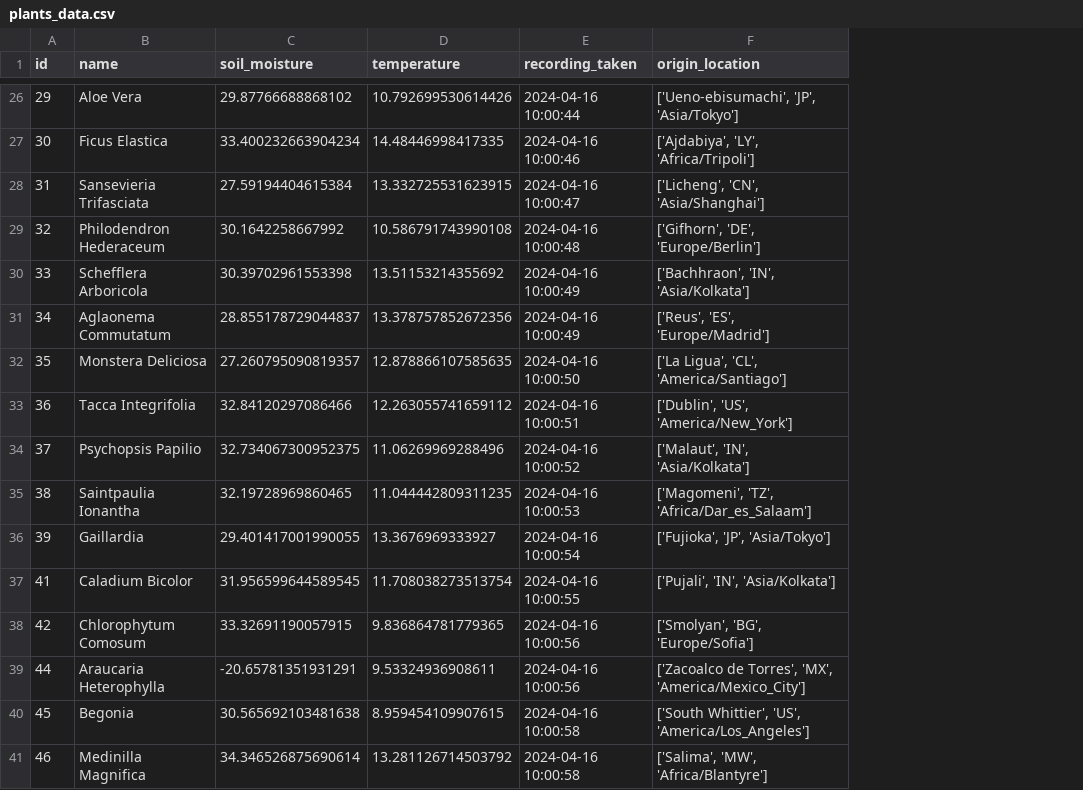
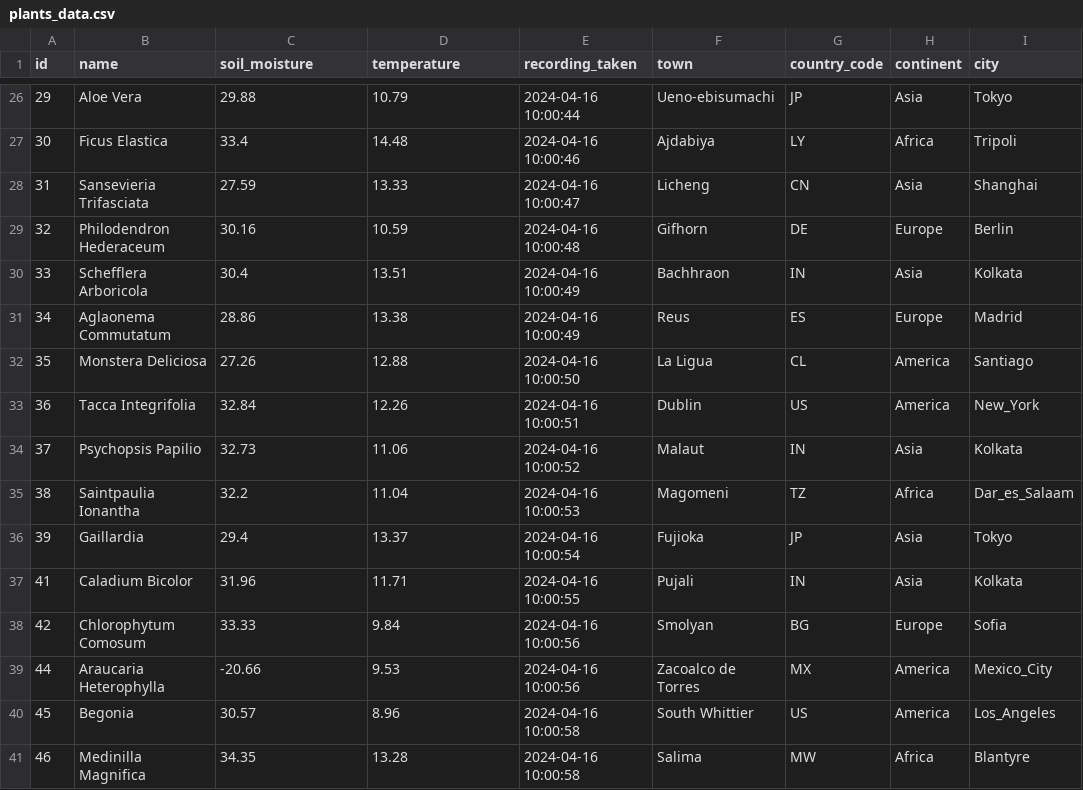
Before and after one commit to MahinRahman8901/c10-LNHM-plant-sensors, a CSV file: pipeline/plants_data.csv, drawn as a sheet; only a part is shown, gaps mark what is left out; removed rows and columns are numbered as before the commit, all else as after; the diff covers the shown part only; the diff names each change by its address in the sheet, - before the commit and + after, or states it on an @@ line.

Commit message:
cleaned data using pandas and separated origin location aswell

```diff
--- a/pipeline/plants_data.csv
+++ b/pipeline/plants_data.csv
-column F (origin_location), rows 26-41: ['Ueno-ebisumachi', 'JP', 'Asia/Tokyo'] | ['Ajdabiya', 'LY', 'Africa/Tripoli'] | ['Licheng', 'CN', 'Asia/Shanghai'] | ['Gifhorn', 'DE', 'Europe/Berlin'] | ['Bachhraon', 'IN', 'Asia/Kolkata'] | ['Reus', 'ES', 'Europe/Madrid'] | ['La Ligua', 'CL', 'America/Santiago'] | ['Dublin', 'US', 'America/New_York'] | ['Malaut', 'IN', 'Asia/Kolkata'] | ['Magomeni', 'TZ', 'Africa/Dar_es_Salaam'] | ['Fujioka', 'JP', 'Asia/Tokyo'] | ['Pujali', 'IN', 'Asia/Kolkata'] | ['Smolyan', 'BG', 'Europe/Sofia'] | ['Zacoalco de Torres', 'MX', 'America/Mexico_City'] | ['South Whittier', 'US', 'America/Los_Angeles'] | ['Salima', 'MW', 'Africa/Blantyre']
+column F (town), rows 26-41: Ueno-ebisumachi | Ajdabiya | Licheng | Gifhorn | Bachhraon | Reus | La Ligua | Dublin | Malaut | Magomeni | Fujioka | Pujali | Smolyan | Zacoalco de Torres | South Whittier | Salima
+column G (country_code), rows 26-41: JP | LY | CN | DE | IN | ES | CL | US | IN | TZ | JP | IN | BG | MX | US | MW
+column H (continent), rows 26-41: Asia | Africa | Asia | Europe | Asia | Europe | America | America | Asia | Africa | Asia | Asia | Europe | America | America | Africa
+column I (city), rows 26-41: Tokyo | Tripoli | Shanghai | Berlin | Kolkata | Madrid | Santiago | New_York | Kolkata | Dar_es_Salaam | Tokyo | Kolkata | Sofia | Mexico_City | Los_Angeles | Blantyre
-C26 (soil_moisture): 29.87766688868102
+C26 (soil_moisture): 29.88
-D26 (temperature): 10.792699530614426
+D26 (temperature): 10.79
-C27 (soil_moisture): 33.400232663904234
+C27 (soil_moisture): 33.4
-D27 (temperature): 14.48446998417335
+D27 (temperature): 14.48
-C28 (soil_moisture): 27.59194404615384
+C28 (soil_moisture): 27.59
-D28 (temperature): 13.332725531623915
+D28 (temperature): 13.33
-C29 (soil_moisture): 30.1642258667992
+C29 (soil_moisture): 30.16
-D29 (temperature): 10.586791743990108
+D29 (temperature): 10.59
-C30 (soil_moisture): 30.39702961553398
+C30 (soil_moisture): 30.4
-D30 (temperature): 13.51153214355692
+D30 (temperature): 13.51
-C31 (soil_moisture): 28.855178729044837
+C31 (soil_moisture): 28.86
-D31 (temperature): 13.378757852672356
+D31 (temperature): 13.38
-C32 (soil_moisture): 27.260795090819357
+C32 (soil_moisture): 27.26
-D32 (temperature): 12.878866107585635
+D32 (temperature): 12.88
-C33 (soil_moisture): 32.84120297086466
+C33 (soil_moisture): 32.84
-D33 (temperature): 12.263055741659112
+D33 (temperature): 12.26
-C34 (soil_moisture): 32.734067300952375
+C34 (soil_moisture): 32.73
-D34 (temperature): 11.06269969288496
+D34 (temperature): 11.06
-C35 (soil_moisture): 32.19728969860465
+C35 (soil_moisture): 32.2
-D35 (temperature): 11.044442809311235
+D35 (temperature): 11.04
-C36 (soil_moisture): 29.401417001990055
+C36 (soil_moisture): 29.4
-D36 (temperature): 13.3676969333927
+D36 (temperature): 13.37
-C37 (soil_moisture): 31.956599644589545
+C37 (soil_moisture): 31.96
-D37 (temperature): 11.708038273513754
+D37 (temperature): 11.71
-C38 (soil_moisture): 33.32691190057915
+C38 (soil_moisture): 33.33
-D38 (temperature): 9.836864781779365
+D38 (temperature): 9.84
-C39 (soil_moisture): -20.65781351931291
+C39 (soil_moisture): -20.66
-D39 (temperature): 9.53324936908611
+D39 (temperature): 9.53
-C40 (soil_moisture): 30.565692103481638
+C40 (soil_moisture): 30.57
-D40 (temperature): 8.959454109907615
+D40 (temperature): 8.96
-C41 (soil_moisture): 34.346526875690614
+C41 (soil_moisture): 34.35
-D41 (temperature): 13.281126714503792
+D41 (temperature): 13.28
```
Also changed, not shown: 65 edited cells elsewhere in this file, 2 other files.
